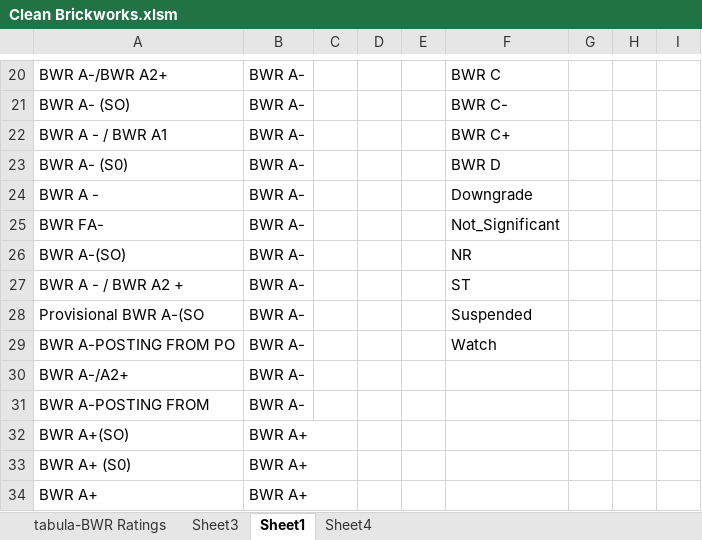
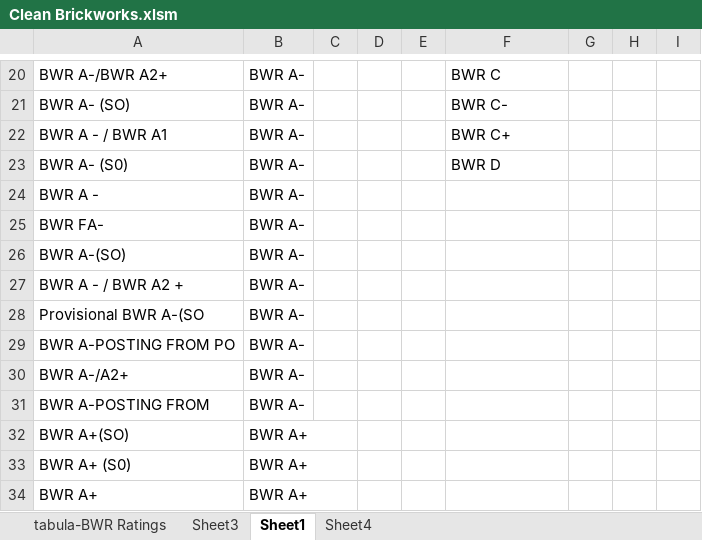
Before and after one commit to hiteshgulati/ratingsai, an Excel workbook: data/Rating History/Clean Brickworks.xlsm, sheet Sheet1, drawn as a sheet; only a part is shown, gaps mark what is left out; values as stored, in another font and other column widths than the file's, no borders; the diff covers the shown part only; the diff names each change by its address in the sheet, - before the commit and + after, or states it on an @@ line.

```diff
--- a/data/Rating History/Clean Brickworks.xlsm (sheet Sheet1)
+++ b/data/Rating History/Clean Brickworks.xlsm (sheet Sheet1)
-F24: Downgrade
+F24: (empty)
-F25: Not_Significant
+F25: (empty)
-F26: NR
+F26: (empty)
-F27: ST
+F27: (empty)
-F28: Suspended
+F28: (empty)
-F29: Watch
+F29: (empty)
```
Also changed, not shown: 55 edited cells elsewhere in this sheet, data/Rating History/Clean SMERA.xlsm, 4 other files.
